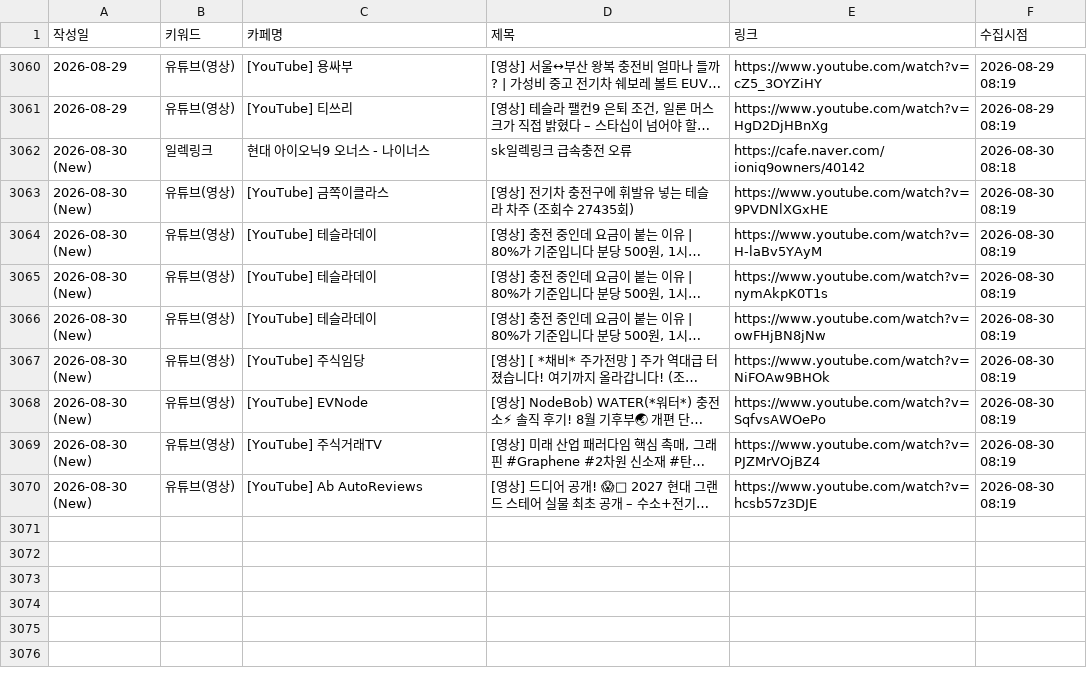
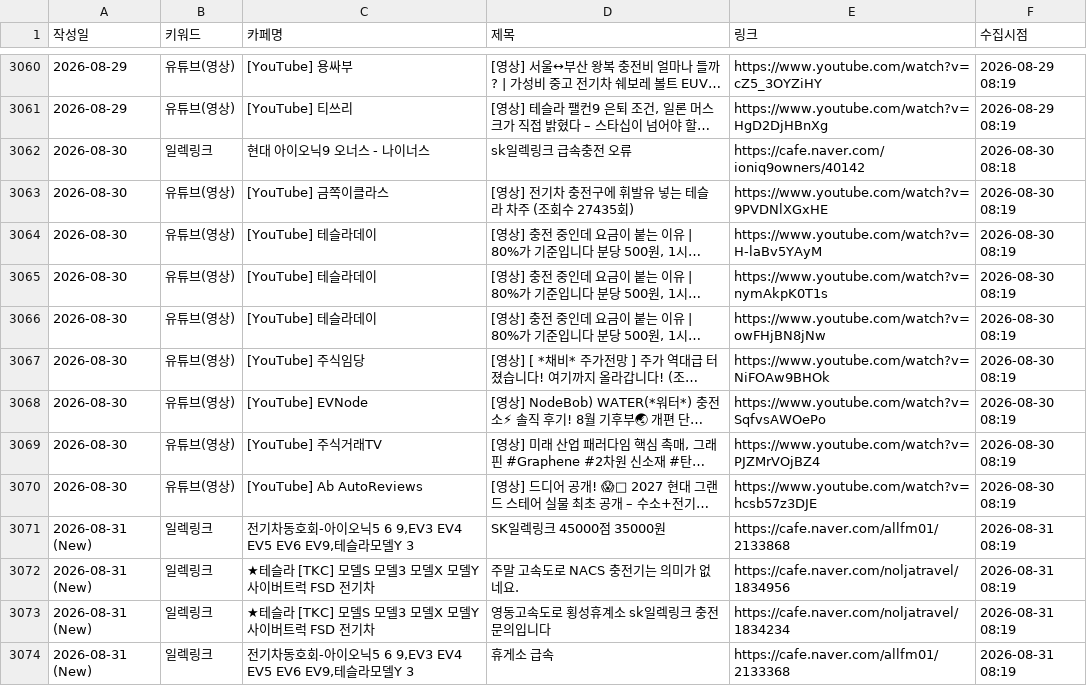
Before and after one commit to ian939/sk-electlink-monitor, a CSV file: electlink_voc.csv, drawn as a sheet; only a part is shown, gaps mark what is left out; long unchanged cells end in …; the diff names each change by its address in the sheet, - before the commit and + after, or states it on an @@ line.

```diff
--- a/electlink_voc.csv
+++ b/electlink_voc.csv
-A3062:A3070 (작성일): 2026-08-30 (New)
+A3062:A3070 (작성일): 2026-08-30
+row 3071: 2026-08-31 (New) | 일렉링크 | 전기차동호회-아이오닉5 6 9,EV3 EV4 EV5 EV6 EV9,테슬라모델Y 3 | SK일렉링크 45000점 35000원 | https://cafe.naver.com/allfm01/2133868 | 2026-08-31 08:19
+row 3072: 2026-08-31 (New) | 일렉링크 | ★테슬라 [TKC] 모델S 모델3 모델X 모델Y 사이버트럭 FSD 전기차 | 주말 고속도로 NACS 충전기는 의미가 없네요. | https://cafe.naver.com/noljatravel/1834956 | 2026-08-31 08:19
+row 3073: 2026-08-31 (New) | 일렉링크 | ★테슬라 [TKC] 모델S 모델3 모델X 모델Y 사이버트럭 FSD 전기차 | 영동고속도로 횡성휴계소 sk일렉링크 충전문의입니다 | https://cafe.naver.com/noljatravel/1834234 | 2026-08-31 08:19
+row 3074: 2026-08-31 (New) | 일렉링크 | 전기차동호회-아이오닉5 6 9,EV3 EV4 EV5 EV6 EV9,테슬라모델Y 3 | 휴게소 급속 | https://cafe.naver.com/allfm01/2133368 | 2026-08-31 08:19
```
